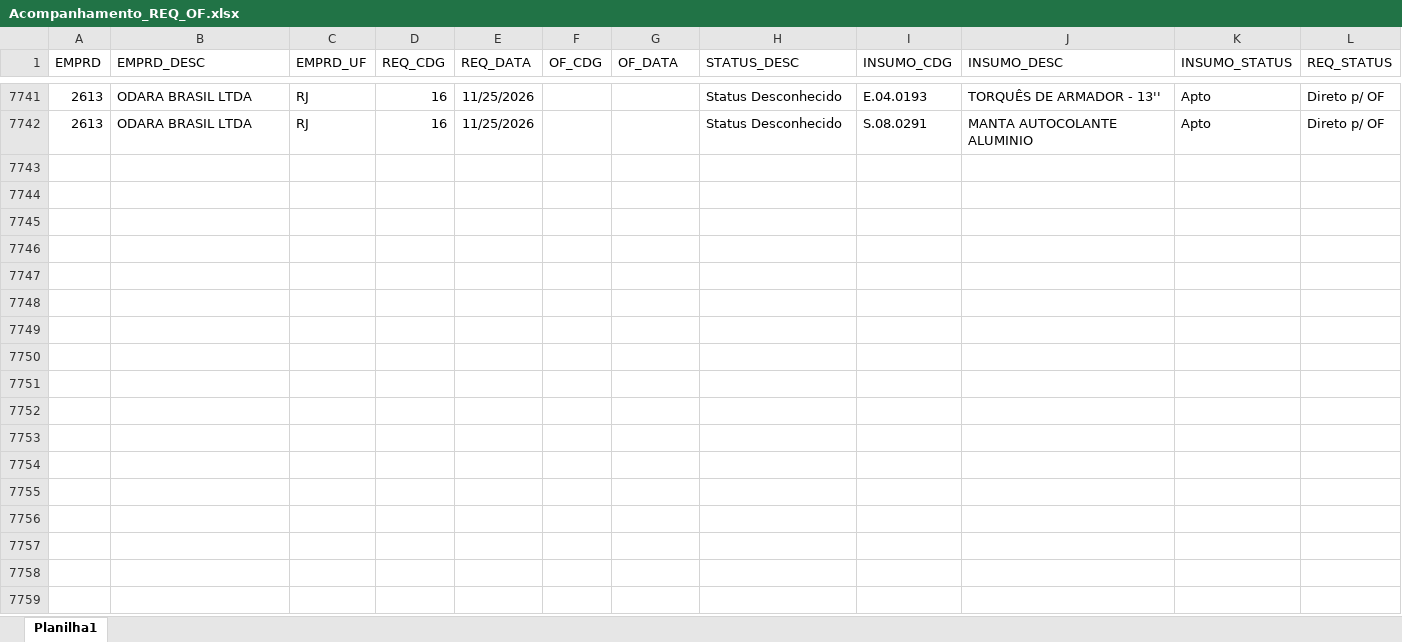
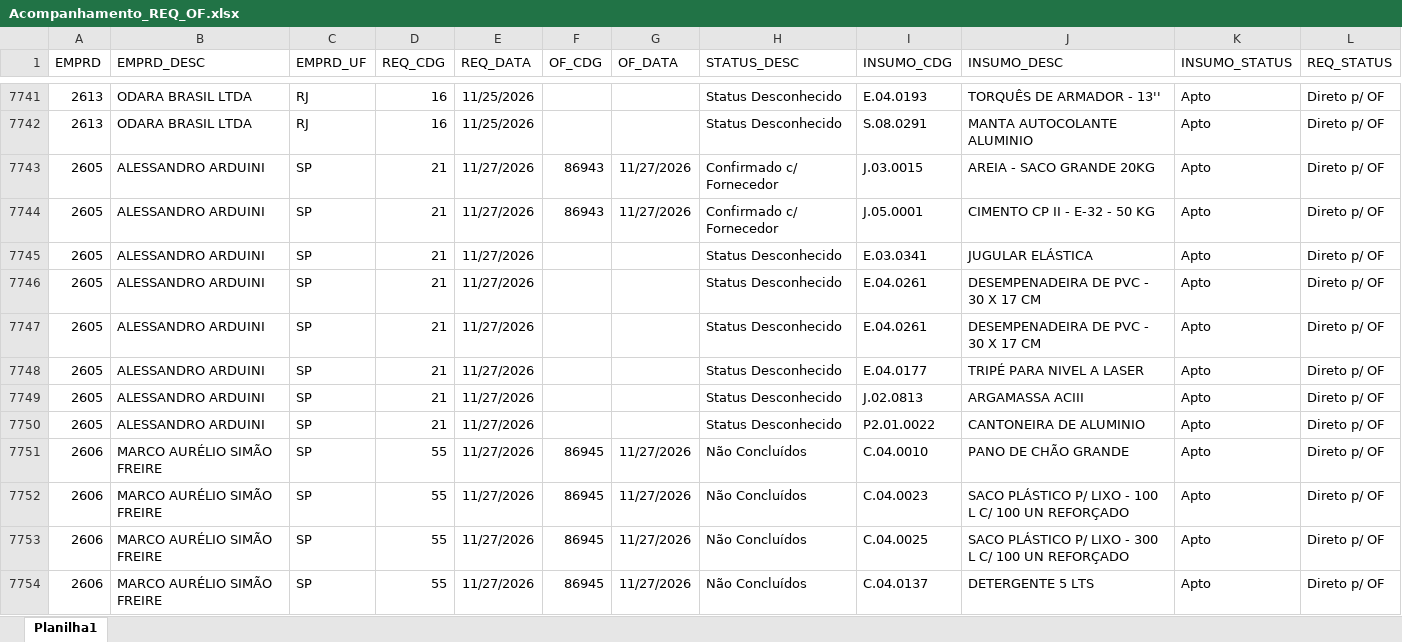
Before and after one commit to Mgiglio98/acompanhamento-requisicoes, an Excel workbook: Acompanhamento_REQ_OF.xlsx, sheet Planilha1, drawn as a sheet; only a part is shown, gaps mark what is left out; values as stored, in another font and other column widths than the file's, no borders; the diff covers the shown part only; the diff names each change by its address in the sheet, - before the commit and + after, or states it on an @@ line.

Commit message:
Add files via upload

```diff
--- a/Acompanhamento_REQ_OF.xlsx (sheet Planilha1)
+++ b/Acompanhamento_REQ_OF.xlsx (sheet Planilha1)
+row 7743: 2605 | ALESSANDRO ARDUINI | SP | 21 | 11/27/2026 | 86943 | 11/27/2026 | Confirmado c/ Fornecedor | J.03.0015 | AREIA - SACO GRANDE 20KG | Apto | Direto p/ OF
+row 7744: 2605 | ALESSANDRO ARDUINI | SP | 21 | 11/27/2026 | 86943 | 11/27/2026 | Confirmado c/ Fornecedor | J.05.0001 | CIMENTO CP II - E-32 - 50 KG | Apto | Direto p/ OF
+row 7745: 2605 | ALESSANDRO ARDUINI | SP | 21 | 11/27/2026 |  |  | Status Desconhecido | E.03.0341 | JUGULAR ELÁSTICA | Apto | Direto p/ OF
+row 7746: 2605 | ALESSANDRO ARDUINI | SP | 21 | 11/27/2026 |  |  | Status Desconhecido | E.04.0261 | DESEMPENADEIRA DE PVC - 30 X 17 CM | Apto | Direto p/ OF
+row 7747: 2605 | ALESSANDRO ARDUINI | SP | 21 | 11/27/2026 |  |  | Status Desconhecido | E.04.0261 | DESEMPENADEIRA DE PVC - 30 X 17 CM | Apto | Direto p/ OF
+row 7748: 2605 | ALESSANDRO ARDUINI | SP | 21 | 11/27/2026 |  |  | Status Desconhecido | E.04.0177 | TRIPÉ PARA NIVEL A LASER | Apto | Direto p/ OF
+row 7749: 2605 | ALESSANDRO ARDUINI | SP | 21 | 11/27/2026 |  |  | Status Desconhecido | J.02.0813 | ARGAMASSA ACIII | Apto | Direto p/ OF
+row 7750: 2605 | ALESSANDRO ARDUINI | SP | 21 | 11/27/2026 |  |  | Status Desconhecido | P2.01.0022 | CANTONEIRA DE ALUMINIO | Apto | Direto p/ OF
+row 7751: 2606 | MARCO AURÉLIO SIMÃO FREIRE | SP | 55 | 11/27/2026 | 86945 | 11/27/2026 | Não Concluídos | C.04.0010 | PANO DE CHÃO GRANDE | Apto | Direto p/ OF
+row 7752: 2606 | MARCO AURÉLIO SIMÃO FREIRE | SP | 55 | 11/27/2026 | 86945 | 11/27/2026 | Não Concluídos | C.04.0023 | SACO PLÁSTICO P/ LIXO - 100 L C/ 100 UN REFORÇADO | Apto | Direto p/ OF
+row 7753: 2606 | MARCO AURÉLIO SIMÃO FREIRE | SP | 55 | 11/27/2026 | 86945 | 11/27/2026 | Não Concluídos | C.04.0025 | SACO PLÁSTICO P/ LIXO - 300 L C/ 100 UN REFORÇADO | Apto | Direto p/ OF
+row 7754: 2606 | MARCO AURÉLIO SIMÃO FREIRE | SP | 55 | 11/27/2026 | 86945 | 11/27/2026 | Não Concluídos | C.04.0137 | DETERGENTE 5 LTS | Apto | Direto p/ OF
```
Also changed, not shown: 12 added rows and 6 edited cells elsewhere in this sheet.
